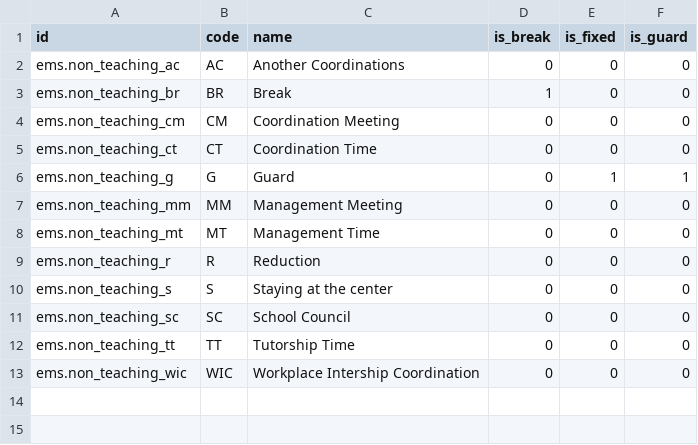
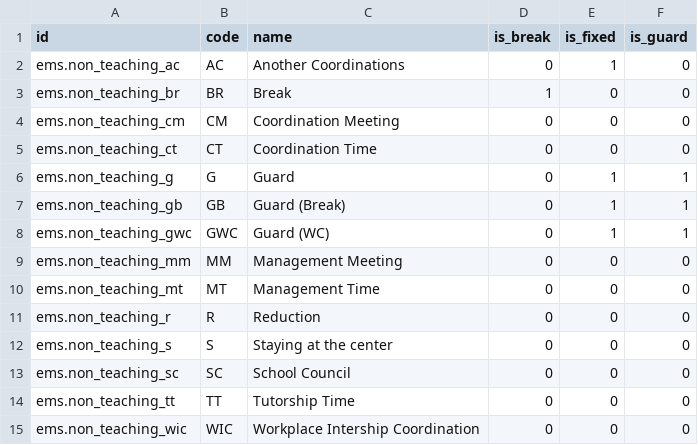
Before and after one commit to ElPuig/IMS, a CSV file: data/main/ems.non_teaching_type.csv, drawn as a sheet.

```diff
--- a/data/main/ems.non_teaching_type.csv
+++ b/data/main/ems.non_teaching_type.csv
@@ -1,3 +1,3 @@
 id,code,name,is_break,is_fixed,is_guard
-ems.non_teaching_ac,AC,Another Coordinations,0,0,0
+ems.non_teaching_ac,AC,Another Coordinations,0,1,0
 ems.non_teaching_br,BR,Break,1,0,0
@@ -6,2 +6,4 @@ ems.non_teaching_ct,CT,Coordination Time,0,0,0
 ems.non_teaching_g,G,Guard,0,1,1
+ems.non_teaching_gb,GB,Guard (Break),0,1,1
+ems.non_teaching_gwc,GWC,Guard (WC),0,1,1
 ems.non_teaching_mm,MM,Management Meeting,0,0,0
```
Also changed, not shown: 4 other files.
